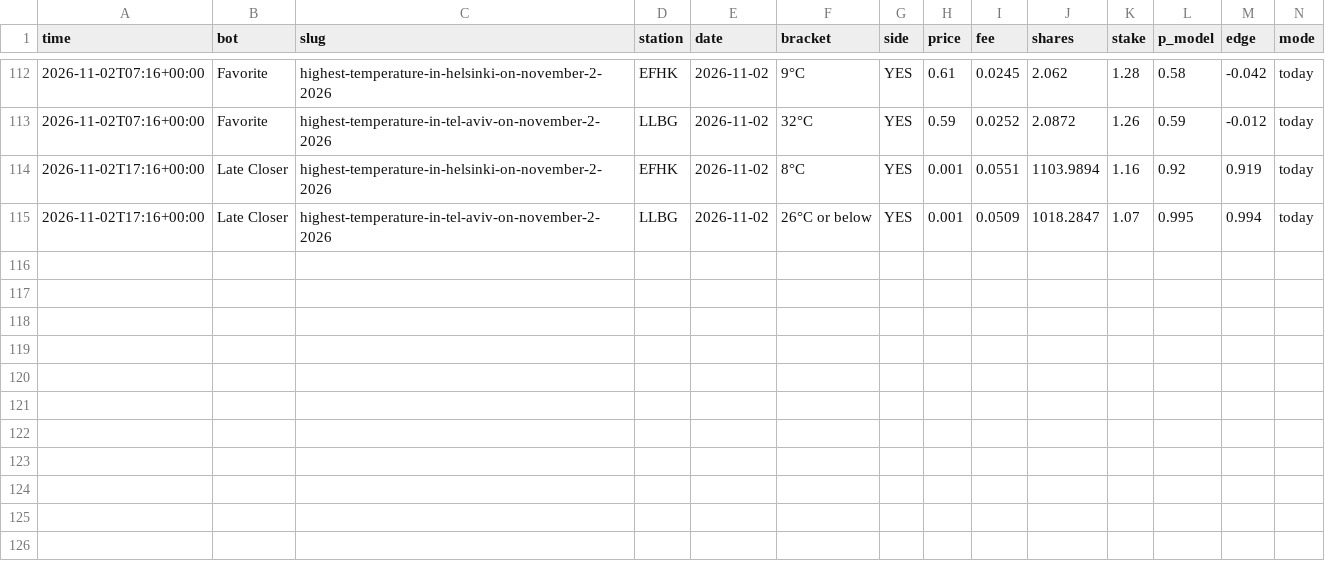
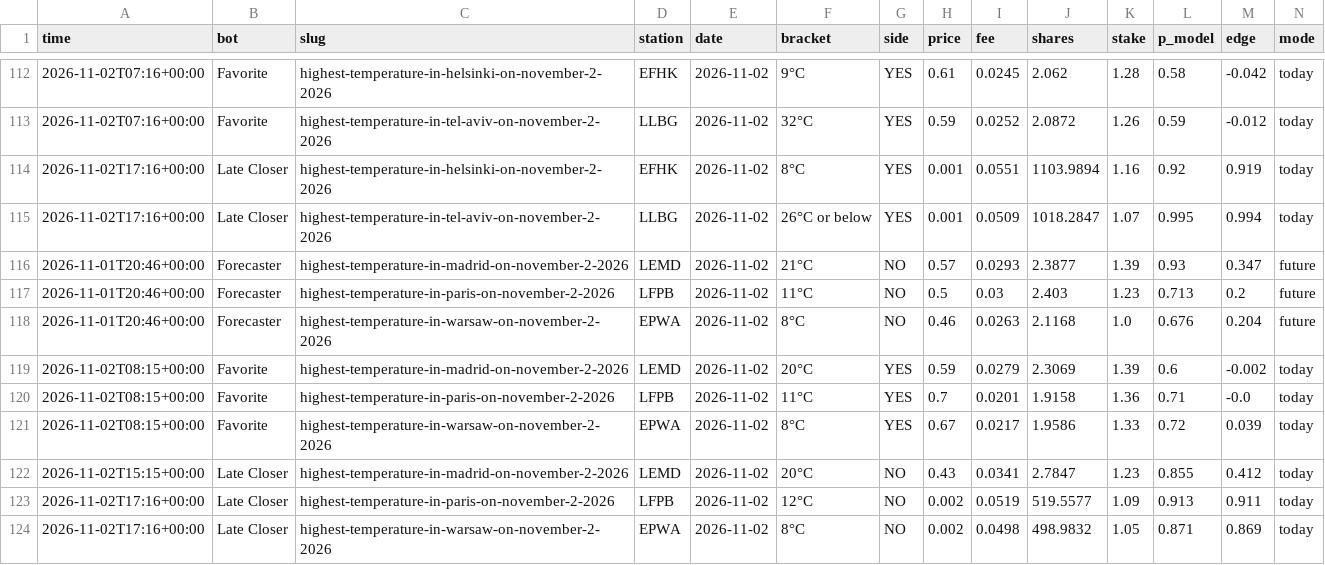
Before and after one commit to skeatonbeat-bot/bot-lab, a CSV file: live/weather/bets.csv, drawn as a sheet; only a part is shown, gaps mark what is left out; rows hold the shown columns only; the diff names each change by its address in the sheet, - before the commit and + after, or states it on an @@ line.

```diff
--- a/live/weather/bets.csv
+++ b/live/weather/bets.csv
+row 116: 2026-11-01T20:46+00:00 | Forecaster | highest-temperature-in-madrid-on-november-2-2026 | LEMD | 2026-11-02 | 21°C | NO | 0.57 | 0.0293 | 2.3877 | 1.39 | 0.93 | 0.347 | future
+row 117: 2026-11-01T20:46+00:00 | Forecaster | highest-temperature-in-paris-on-november-2-2026 | LFPB | 2026-11-02 | 11°C | NO | 0.5 | 0.03 | 2.403 | 1.23 | 0.713 | 0.2 | future
+row 118: 2026-11-01T20:46+00:00 | Forecaster | highest-temperature-in-warsaw-on-november-2-2026 | EPWA | 2026-11-02 | 8°C | NO | 0.46 | 0.0263 | 2.1168 | 1.0 | 0.676 | 0.204 | future
+row 119: 2026-11-02T08:15+00:00 | Favorite | highest-temperature-in-madrid-on-november-2-2026 | LEMD | 2026-11-02 | 20°C | YES | 0.59 | 0.0279 | 2.3069 | 1.39 | 0.6 | -0.002 | today
+row 120: 2026-11-02T08:15+00:00 | Favorite | highest-temperature-in-paris-on-november-2-2026 | LFPB | 2026-11-02 | 11°C | YES | 0.7 | 0.0201 | 1.9158 | 1.36 | 0.71 | -0.0 | today
+row 121: 2026-11-02T08:15+00:00 | Favorite | highest-temperature-in-warsaw-on-november-2-2026 | EPWA | 2026-11-02 | 8°C | YES | 0.67 | 0.0217 | 1.9586 | 1.33 | 0.72 | 0.039 | today
+row 122: 2026-11-02T15:15+00:00 | Late Closer | highest-temperature-in-madrid-on-november-2-2026 | LEMD | 2026-11-02 | 20°C | NO | 0.43 | 0.0341 | 2.7847 | 1.23 | 0.855 | 0.412 | today
+row 123: 2026-11-02T17:16+00:00 | Late Closer | highest-temperature-in-paris-on-november-2-2026 | LFPB | 2026-11-02 | 12°C | NO | 0.002 | 0.0519 | 519.5577 | 1.09 | 0.913 | 0.911 | today
+row 124: 2026-11-02T17:16+00:00 | Late Closer | highest-temperature-in-warsaw-on-november-2-2026 | EPWA | 2026-11-02 | 8°C | NO | 0.002 | 0.0498 | 498.9832 | 1.05 | 0.871 | 0.869 | today
```
Also changed, not shown: live/weather/equity.csv, live/weather/outcomes.csv, 2 other files.
